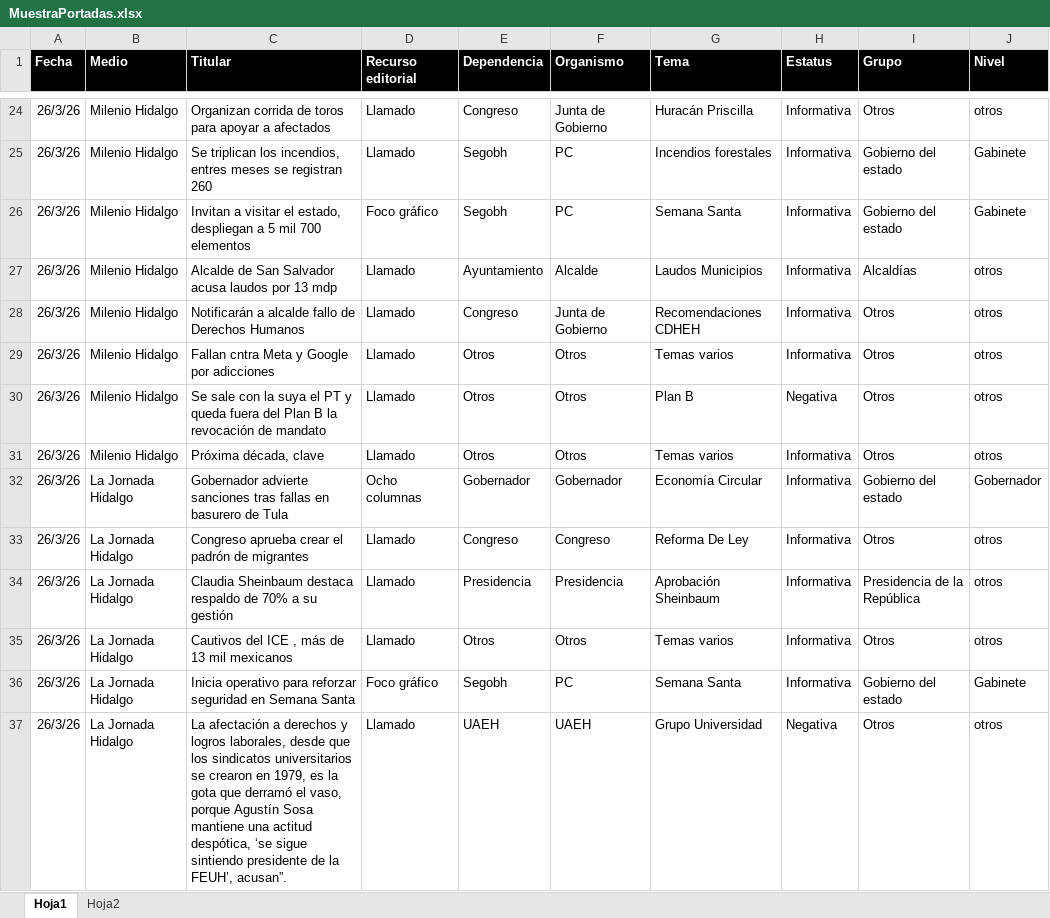
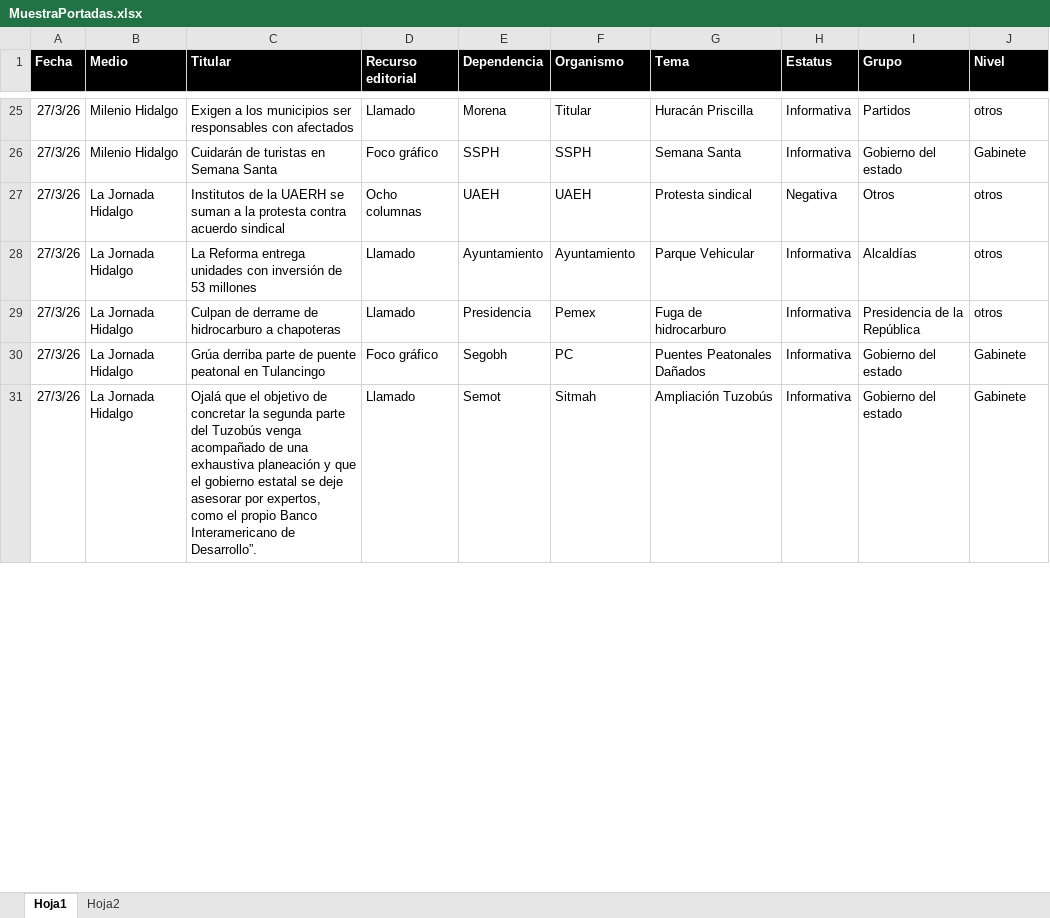
Before and after one commit to thelonious9/Reporteportadas, an Excel workbook: MuestraPortadas.xlsx, sheet Hoja1, drawn as a sheet; only a part is shown, gaps mark what is left out; values as stored, in another font and other column widths than the file's, no borders; table styles not drawn; removed rows and columns are numbered as before the commit, all else as after; the diff covers the shown part only; the diff names each change by its address in the sheet, - before the commit and + after, or states it on an @@ line.

```diff
--- a/MuestraPortadas.xlsx (sheet Hoja1)
+++ b/MuestraPortadas.xlsx (sheet Hoja1)
-A25 (Fecha): 26/3/26
+A25 (Fecha): 27/3/26
-C25 (Titular): Organizan corrida de toros para apoyar a afectados
+C25 (Titular): Exigen a los municipios ser responsables con afectados
-E25 (Dependencia): Congreso
+E25 (Dependencia): Morena
-F25 (Organismo): Junta de Gobierno
+F25 (Organismo): Titular
-I25 (Grupo): Otros
+I25 (Grupo): Partidos
-row 25: 26/3/26 | Milenio Hidalgo | Se triplican los incendios, entres meses se registran 260 | Llamado | Segobh | PC | Incendios forestales | Informativa | Gobierno del estado | Gabinete
-A26 (Fecha): 26/3/26
+A26 (Fecha): 27/3/26
-C26 (Titular): Invitan a visitar el estado, despliegan a 5 mil 700 elementos
+C26 (Titular): Cuidarán de turistas en Semana Santa
-E26 (Dependencia): Segobh
+E26 (Dependencia): SSPH
-F26 (Organismo): PC
+F26 (Organismo): SSPH
+row 27: 27/3/26 | La Jornada Hidalgo | Institutos de la UAERH se suman a la protesta contra acuerdo sindical | Ocho columnas | UAEH | UAEH | Protesta sindical | Negativa | Otros | otros
-A28 (Fecha): 26/3/26
+A28 (Fecha): 27/3/26
-B28 (Medio): Milenio Hidalgo
+B28 (Medio): La Jornada Hidalgo
-C28 (Titular): Alcalde de San Salvador acusa laudos por 13 mdp
+C28 (Titular): La Reforma entrega unidades con inversión de 53 millones
-F28 (Organismo): Alcalde
+F28 (Organismo): Ayuntamiento
-G28 (Tema): Laudos Municipios
+G28 (Tema): Parque Vehicular
-row 28: 26/3/26 | Milenio Hidalgo | Notificarán a alcalde fallo de Derechos Humanos | Llamado | Congreso | Junta de Gobierno | Recomendaciones CDHEH | Informativa | Otros | otros
-row 29: 26/3/26 | Milenio Hidalgo | Fallan cntra Meta y Google por adicciones | Llamado | Otros | Otros | Temas varios | Informativa | Otros | otros
-row 30: 26/3/26 | Milenio Hidalgo | Se sale con la suya el PT y queda fuera del Plan B la revocación de mandato | Llamado | Otros | Otros | Plan B | Negativa | Otros | otros
-row 31: 26/3/26 | Milenio Hidalgo | Próxima década, clave | Llamado | Otros | Otros | Temas varios | Informativa | Otros | otros
-row 32: 26/3/26 | La Jornada Hidalgo | Gobernador advierte sanciones tras fallas en basurero de Tula | Ocho columnas | Gobernador | Gobernador | Economía Circular | Informativa | Gobierno del estado | Gobernador
-row 33: 26/3/26 | La Jornada Hidalgo | Congreso aprueba crear el padrón de migrantes | Llamado | Congreso | Congreso | Reforma De Ley | Informativa | Otros | otros
-A29 (Fecha): 26/3/26
+A29 (Fecha): 27/3/26
-C29 (Titular): Claudia Sheinbaum destaca respaldo de 70% a su gestión
+C29 (Titular): Culpan de derrame de hidrocarburo a chapoteras
-F29 (Organismo): Presidencia
+F29 (Organismo): Pemex
-G29 (Tema): Aprobación Sheinbaum
+G29 (Tema): Fuga de hidrocarburo
-row 35: 26/3/26 | La Jornada Hidalgo | Cautivos del ICE , más de 13 mil mexicanos | Llamado | Otros | Otros | Temas varios | Informativa | Otros | otros
-A30 (Fecha): 26/3/26
+A30 (Fecha): 27/3/26
-C30 (Titular): Inicia operativo para reforzar seguridad en Semana Santa
+C30 (Titular): Grúa derriba parte de puente peatonal en Tulancingo
-G30 (Tema): Semana Santa
+G30 (Tema): Puentes Peatonales Dañados
-row 37: 26/3/26 | La Jornada Hidalgo | La afectación a derechos y logros laborales, desde que los sindicatos universitarios se crearon en 1979, es la gota que derramó el vaso, porque Agustín Sosa mantiene una actitud despótica, ‘se sigue sintiendo presidente de la FEUH’, acusan”. | Llamado | UAEH | UAEH | Grupo Universidad | Negativa | Otros | otros
+row 31: 27/3/26 | La Jornada Hidalgo | Ojalá que el objetivo de concretar la segunda parte del Tuzobús venga acompañado de una exhaustiva planeación y que el gobierno estatal se deje asesorar por expertos, como el propio Banco Interamericano de Desarrollo”. | Llamado | Semot | Sitmah | Ampliación Tuzobús | Informativa | Gobierno del estado | Gabinete
```
Also changed, not shown: 28 added rows, 26 removed rows and 113 edited cells elsewhere in this sheet, 2 other files.
